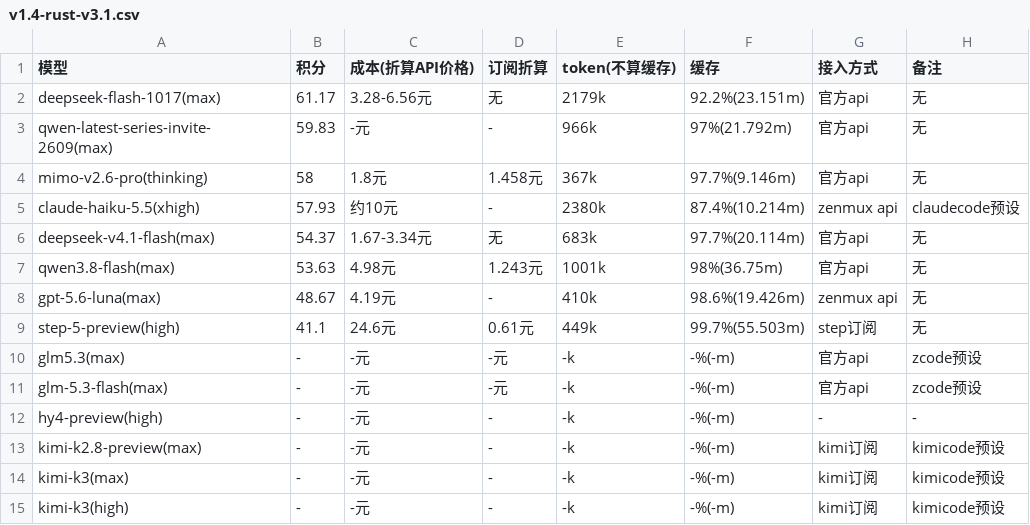
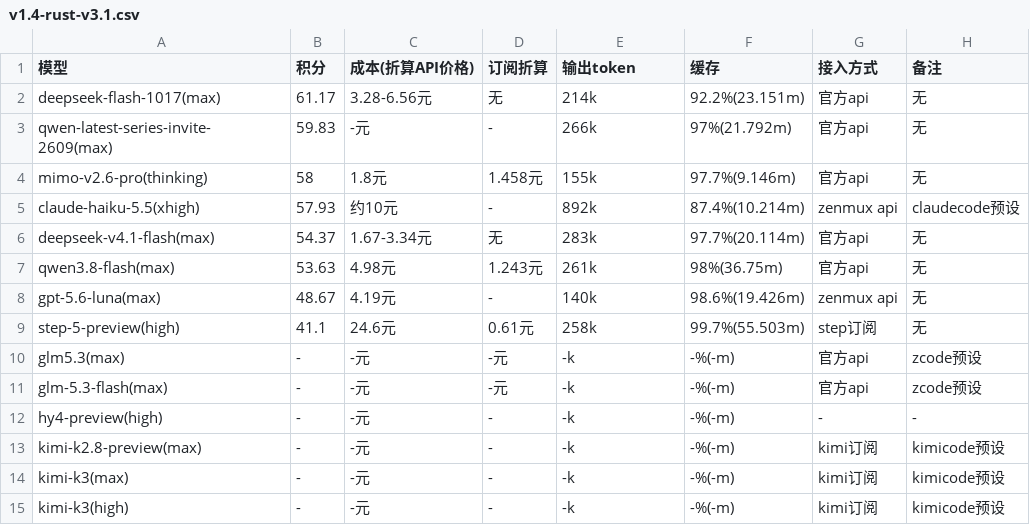
Before and after one commit to snnh/code_bench, a CSV file: docs/data/code_bench/v1.4-rust-v3.1.csv, drawn as a sheet.

Commit message:
code_bench: rust v3.1 token column switches to output tokens
- rust v3.1 榜单 token 列由「token(不算缓存)」改为「输出token」，并按输出 token 更新数值
  （gpt-5.6-luna 140k、deepseek-v4.1-flash 283k、qwen3.8-flash 261k 等）
- scripts/sync_md.py 的 expected_headers 同步为「输出token」
- 前端适配：HEADER_TRANSLATIONS / i18n 新增输出token 译文（Output tokens），
  象限图 token 轴通过 code_detail.tokenFallbacks + resolveChartColumn 回退到该列，
  移动端卡片字段组补充，app.js/i18n 缓存版本串更新
- 重新生成 docs/bench.html 与 v1.4-rust-v3.1.csv（sync_md.py --check 全无变化）

```diff
--- a/docs/data/code_bench/v1.4-rust-v3.1.csv
+++ b/docs/data/code_bench/v1.4-rust-v3.1.csv
@@ -1,10 +1,10 @@
-"模型","积分","成本(折算API价格)","订阅折算","token(不算缓存)","缓存","接入方式","备注"
-"deepseek-flash-1017(max)","61.17","3.28-6.56元","无","2179k","92.2%(23.151m)","官方api","无"
-"qwen-latest-series-invite-2609(max)","59.83","-元","-","966k","97%(21.792m)","官方api","无"
-"mimo-v2.6-pro(thinking)","58","1.8元","1.458元","367k","97.7%(9.146m)","官方api","无"
-"claude-haiku-5.5(xhigh)","57.93","约10元","-","2380k","87.4%(10.214m)","zenmux api","claudecode预设"
-"deepseek-v4.1-flash(max)","54.37","1.67-3.34元","无","683k","97.7%(20.114m)","官方api","无"
-"qwen3.8-flash(max)","53.63","4.98元","1.243元","1001k","98%(36.75m)","官方api","无"
-"gpt-5.6-luna(max)","48.67","4.19元","-","410k","98.6%(19.426m)","zenmux api","无"
-"step-5-preview(high)","41.1","24.6元","0.61元","449k","99.7%(55.503m)","step订阅","无"
+"模型","积分","成本(折算API价格)","订阅折算","输出token","缓存","接入方式","备注"
+"deepseek-flash-1017(max)","61.17","3.28-6.56元","无","214k","92.2%(23.151m)","官方api","无"
+"qwen-latest-series-invite-2609(max)","59.83","-元","-","266k","97%(21.792m)","官方api","无"
+"mimo-v2.6-pro(thinking)","58","1.8元","1.458元","155k","97.7%(9.146m)","官方api","无"
+"claude-haiku-5.5(xhigh)","57.93","约10元","-","892k","87.4%(10.214m)","zenmux api","claudecode预设"
+"deepseek-v4.1-flash(max)","54.37","1.67-3.34元","无","283k","97.7%(20.114m)","官方api","无"
+"qwen3.8-flash(max)","53.63","4.98元","1.243元","261k","98%(36.75m)","官方api","无"
+"gpt-5.6-luna(max)","48.67","4.19元","-","140k","98.6%(19.426m)","zenmux api","无"
+"step-5-preview(high)","41.1","24.6元","0.61元","258k","99.7%(55.503m)","step订阅","无"
 "glm5.3(max)","-","-元","-元","-k","-%(-m)","官方api","zcode预设"
```
Also changed, not shown: 6 other files.
